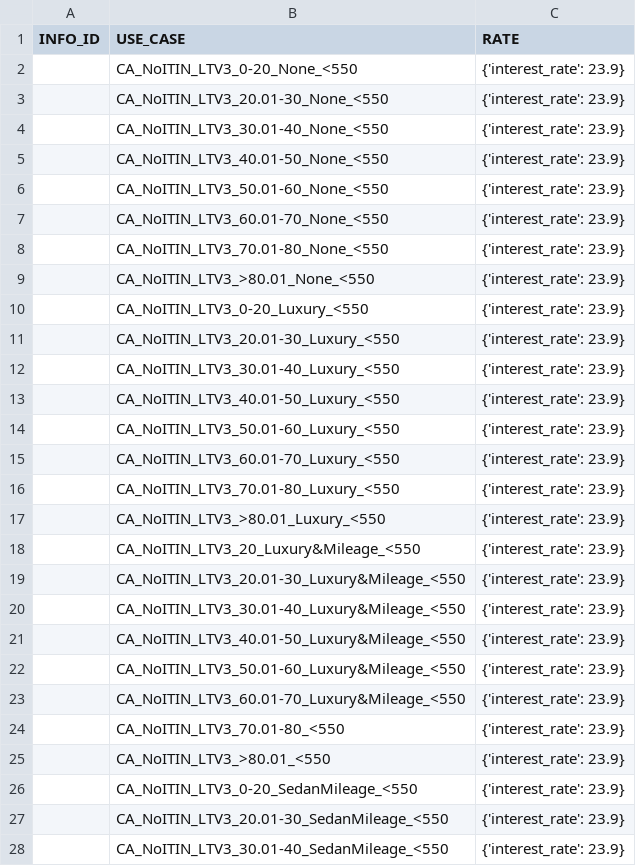
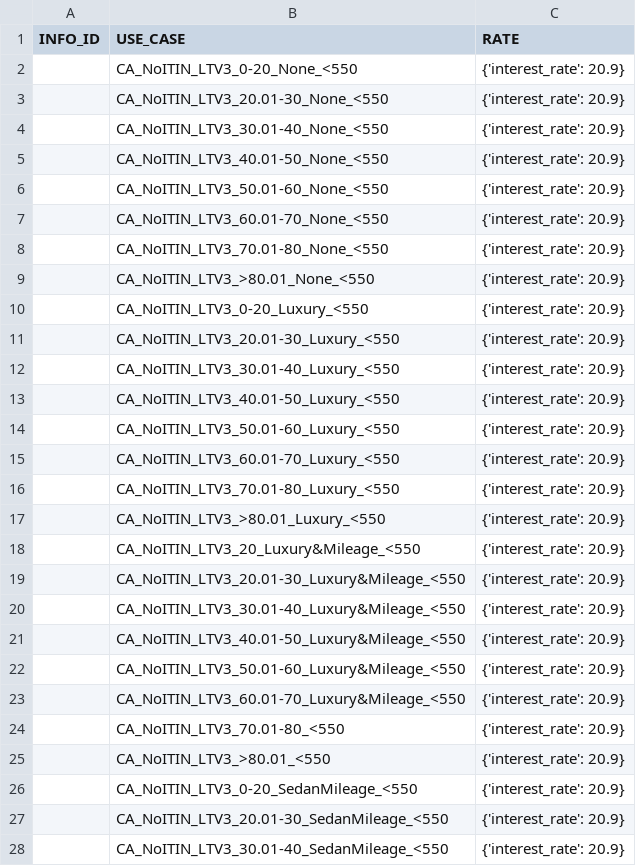
Before and after one commit to NikhilDwa/fhf_los_test, a CSV file: core_rate/core_base/core_base_output.csv, drawn as a sheet; only a part is shown; the diff covers the shown part only.

```diff
--- a/core_rate/core_base/core_base_output.csv
+++ b/core_rate/core_base/core_base_output.csv
@@ -1,28 +1,28 @@
 INFO_ID,USE_CASE,RATE
-,CA_NoITIN_LTV3_0-20_None_<550,{'interest_rate': 23.9}
-,CA_NoITIN_LTV3_20.01-30_None_<550,{'interest_rate': 23.9}
-,CA_NoITIN_LTV3_30.01-40_None_<550,{'interest_rate': 23.9}
-,CA_NoITIN_LTV3_40.01-50_None_<550,{'interest_rate': 23.9}
-,CA_NoITIN_LTV3_50.01-60_None_<550,{'interest_rate': 23.9}
-,CA_NoITIN_LTV3_60.01-70_None_<550,{'interest_rate': 23.9}
-,CA_NoITIN_LTV3_70.01-80_None_<550,{'interest_rate': 23.9}
-,CA_NoITIN_LTV3_>80.01_None_<550,{'interest_rate': 23.9}
-,CA_NoITIN_LTV3_0-20_Luxury_<550,{'interest_rate': 23.9}
-,CA_NoITIN_LTV3_20.01-30_Luxury_<550,{'interest_rate': 23.9}
-,CA_NoITIN_LTV3_30.01-40_Luxury_<550,{'interest_rate': 23.9}
-,CA_NoITIN_LTV3_40.01-50_Luxury_<550,{'interest_rate': 23.9}
-,CA_NoITIN_LTV3_50.01-60_Luxury_<550,{'interest_rate': 23.9}
-,CA_NoITIN_LTV3_60.01-70_Luxury_<550,{'interest_rate': 23.9}
-,CA_NoITIN_LTV3_70.01-80_Luxury_<550,{'interest_rate': 23.9}
-,CA_NoITIN_LTV3_>80.01_Luxury_<550,{'interest_rate': 23.9}
-,CA_NoITIN_LTV3_20_Luxury&Mileage_<550,{'interest_rate': 23.9}
-,CA_NoITIN_LTV3_20.01-30_Luxury&Mileage_<550,{'interest_rate': 23.9}
-,CA_NoITIN_LTV3_30.01-40_Luxury&Mileage_<550,{'interest_rate': 23.9}
-,CA_NoITIN_LTV3_40.01-50_Luxury&Mileage_<550,{'interest_rate': 23.9}
-,CA_NoITIN_LTV3_50.01-60_Luxury&Mileage_<550,{'interest_rate': 23.9}
-,CA_NoITIN_LTV3_60.01-70_Luxury&Mileage_<550,{'interest_rate': 23.9}
-,CA_NoITIN_LTV3_70.01-80_<550,{'interest_rate': 23.9}
-,CA_NoITIN_LTV3_>80.01_<550,{'interest_rate': 23.9}
-,CA_NoITIN_LTV3_0-20_SedanMileage_<550,{'interest_rate': 23.9}
-,CA_NoITIN_LTV3_20.01-30_SedanMileage_<550,{'interest_rate': 23.9}
-,CA_NoITIN_LTV3_30.01-40_SedanMileage_<550,{'interest_rate': 23.9}
+,CA_NoITIN_LTV3_0-20_None_<550,{'interest_rate': 20.9}
+,CA_NoITIN_LTV3_20.01-30_None_<550,{'interest_rate': 20.9}
+,CA_NoITIN_LTV3_30.01-40_None_<550,{'interest_rate': 20.9}
+,CA_NoITIN_LTV3_40.01-50_None_<550,{'interest_rate': 20.9}
+,CA_NoITIN_LTV3_50.01-60_None_<550,{'interest_rate': 20.9}
+,CA_NoITIN_LTV3_60.01-70_None_<550,{'interest_rate': 20.9}
+,CA_NoITIN_LTV3_70.01-80_None_<550,{'interest_rate': 20.9}
+,CA_NoITIN_LTV3_>80.01_None_<550,{'interest_rate': 20.9}
+,CA_NoITIN_LTV3_0-20_Luxury_<550,{'interest_rate': 20.9}
+,CA_NoITIN_LTV3_20.01-30_Luxury_<550,{'interest_rate': 20.9}
+,CA_NoITIN_LTV3_30.01-40_Luxury_<550,{'interest_rate': 20.9}
+,CA_NoITIN_LTV3_40.01-50_Luxury_<550,{'interest_rate': 20.9}
+,CA_NoITIN_LTV3_50.01-60_Luxury_<550,{'interest_rate': 20.9}
+,CA_NoITIN_LTV3_60.01-70_Luxury_<550,{'interest_rate': 20.9}
+,CA_NoITIN_LTV3_70.01-80_Luxury_<550,{'interest_rate': 20.9}
+,CA_NoITIN_LTV3_>80.01_Luxury_<550,{'interest_rate': 20.9}
+,CA_NoITIN_LTV3_20_Luxury&Mileage_<550,{'interest_rate': 20.9}
+,CA_NoITIN_LTV3_20.01-30_Luxury&Mileage_<550,{'interest_rate': 20.9}
+,CA_NoITIN_LTV3_30.01-40_Luxury&Mileage_<550,{'interest_rate': 20.9}
+,CA_NoITIN_LTV3_40.01-50_Luxury&Mileage_<550,{'interest_rate': 20.9}
+,CA_NoITIN_LTV3_50.01-60_Luxury&Mileage_<550,{'interest_rate': 20.9}
+,CA_NoITIN_LTV3_60.01-70_Luxury&Mileage_<550,{'interest_rate': 20.9}
+,CA_NoITIN_LTV3_70.01-80_<550,{'interest_rate': 20.9}
+,CA_NoITIN_LTV3_>80.01_<550,{'interest_rate': 20.9}
+,CA_NoITIN_LTV3_0-20_SedanMileage_<550,{'interest_rate': 20.9}
+,CA_NoITIN_LTV3_20.01-30_SedanMileage_<550,{'interest_rate': 20.9}
+,CA_NoITIN_LTV3_30.01-40_SedanMileage_<550,{'interest_rate': 20.9}
```
Also changed, not shown: 13 edited cells elsewhere in this file, 2 other files.
